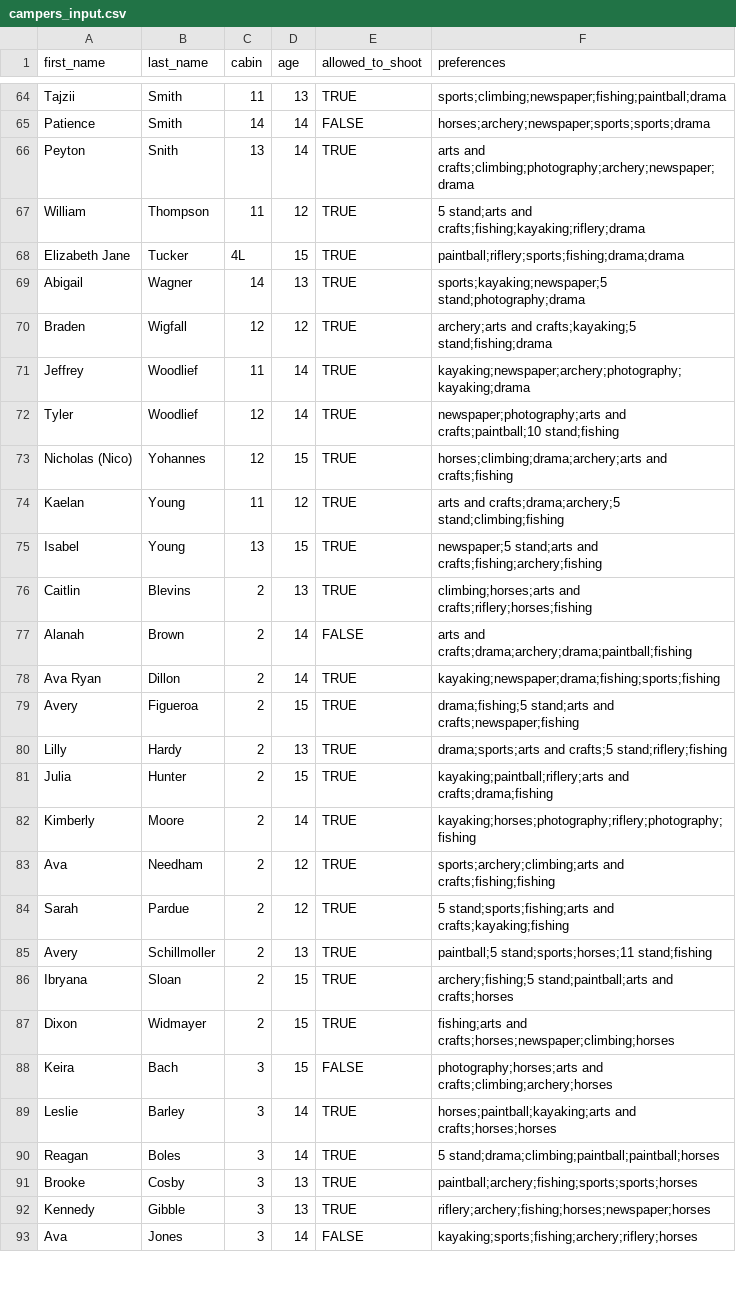
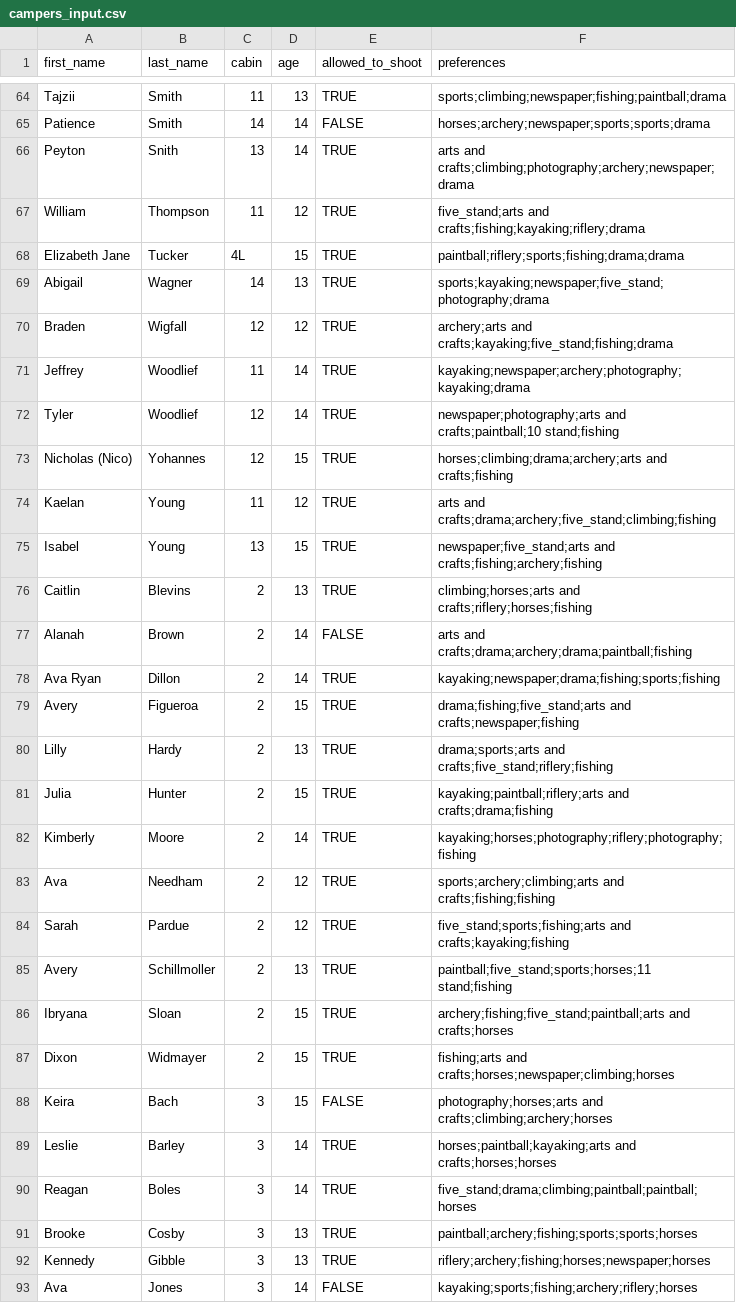
Before and after one commit to Connorch-23/class_sorter, a CSV file: inputs/campers_input.csv, drawn as a sheet; only a part is shown, gaps mark what is left out; the diff covers the shown part only.

```diff
--- a/inputs/campers_input.csv
+++ b/inputs/campers_input.csv
@@ -66,6 +66,6 @@ Patience,Smith,14,14,FALSE,horses;archery;newspaper;sports;sports;drama
 Peyton,Snith,13,14,TRUE,arts and crafts;climbing;photography;archery;newspaper;drama
-William,Thompson,11,12,TRUE,5 stand;arts and crafts;fishing;kayaking;riflery;drama
+William,Thompson,11,12,TRUE,five_stand;arts and crafts;fishing;kayaking;riflery;drama
 Elizabeth Jane,Tucker,4L,15,TRUE,paintball;riflery;sports;fishing;drama;drama
-Abigail,Wagner,14,13,TRUE,sports;kayaking;newspaper;5 stand;photography;drama
-Braden,Wigfall,12,12,TRUE,archery;arts and crafts;kayaking;5 stand;fishing;drama
+Abigail,Wagner,14,13,TRUE,sports;kayaking;newspaper;five_stand;photography;drama
+Braden,Wigfall,12,12,TRUE,archery;arts and crafts;kayaking;five_stand;fishing;drama
 Jeffrey,Woodlief,11,14,TRUE,kayaking;newspaper;archery;photography;kayaking;drama
@@ -73,4 +73,4 @@ Tyler,Woodlief,12,14,TRUE,newspaper;photography;arts and crafts;paintball;10 sta
 Nicholas (Nico),Yohannes,12,15,TRUE,horses;climbing;drama;archery;arts and crafts;fishing
-Kaelan,Young,11,12,TRUE,arts and crafts;drama;archery;5 stand;climbing;fishing
-Isabel,Young,13,15,TRUE,newspaper;5 stand;arts and crafts;fishing;archery;fishing
+Kaelan,Young,11,12,TRUE,arts and crafts;drama;archery;five_stand;climbing;fishing
+Isabel,Young,13,15,TRUE,newspaper;five_stand;arts and crafts;fishing;archery;fishing
 Caitlin,Blevins,2,13,TRUE,climbing;horses;arts and crafts;riflery;horses;fishing
@@ -78,4 +78,4 @@ Alanah,Brown,2,14,FALSE,arts and crafts;drama;archery;drama;paintball;fishing
 Ava Ryan,Dillon,2,14,TRUE,kayaking;newspaper;drama;fishing;sports;fishing
-Avery,Figueroa,2,15,TRUE,drama;fishing;5 stand;arts and crafts;newspaper;fishing
-Lilly,Hardy,2,13,TRUE,drama;sports;arts and crafts;5 stand;riflery;fishing
+Avery,Figueroa,2,15,TRUE,drama;fishing;five_stand;arts and crafts;newspaper;fishing
+Lilly,Hardy,2,13,TRUE,drama;sports;arts and crafts;five_stand;riflery;fishing
 Julia,Hunter,2,15,TRUE,kayaking;paintball;riflery;arts and crafts;drama;fishing
@@ -83,5 +83,5 @@ Kimberly,Moore,2,14,TRUE,kayaking;horses;photography;riflery;photography;fishing
 Ava,Needham,2,12,TRUE,sports;archery;climbing;arts and crafts;fishing;fishing
-Sarah,Pardue,2,12,TRUE,5 stand;sports;fishing;arts and crafts;kayaking;fishing
-Avery,Schillmoller,2,13,TRUE,paintball;5 stand;sports;horses;11 stand;fishing
-Ibryana,Sloan,2,15,TRUE,archery;fishing;5 stand;paintball;arts and crafts;horses
+Sarah,Pardue,2,12,TRUE,five_stand;sports;fishing;arts and crafts;kayaking;fishing
+Avery,Schillmoller,2,13,TRUE,paintball;five_stand;sports;horses;11 stand;fishing
+Ibryana,Sloan,2,15,TRUE,archery;fishing;five_stand;paintball;arts and crafts;horses
 Dixon,Widmayer,2,15,TRUE,fishing;arts and crafts;horses;newspaper;climbing;horses
@@ -89,3 +89,3 @@ Keira,Bach,3,15,FALSE,photography;horses;arts and crafts;climbing;archery;horses
 Leslie,Barley,3,14,TRUE,horses;paintball;kayaking;arts and crafts;horses;horses
-Reagan,Boles,3,14,TRUE,5 stand;drama;climbing;paintball;paintball;horses
+Reagan,Boles,3,14,TRUE,five_stand;drama;climbing;paintball;paintball;horses
 Brooke,Cosby,3,13,TRUE,paintball;archery;fishing;sports;sports;horses
```
Also changed, not shown: 52 edited cells elsewhere in this file, inputs/classes_input.csv.
